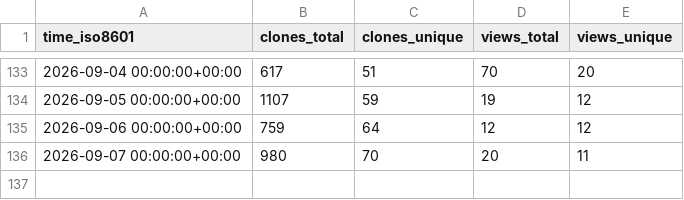
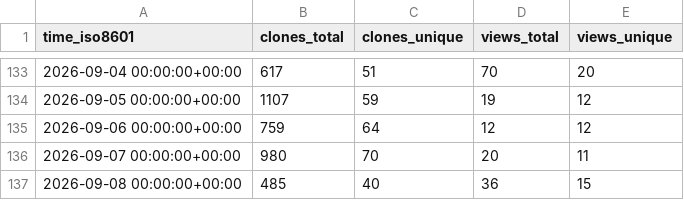
Before and after one commit to SAP/e-mobility-charging-stations-simulator, a CSV file: SAP/e-mobility-charging-stations-simulator/ghrs-data/views_clones_aggregate.csv, drawn as a sheet; only a part is shown, gaps mark what is left out.

```diff
--- a/SAP/e-mobility-charging-stations-simulator/ghrs-data/views_clones_aggregate.csv
+++ b/SAP/e-mobility-charging-stations-simulator/ghrs-data/views_clones_aggregate.csv
@@ -136 +136,2 @@ time_iso8601,clones_total,clones_unique,views_total,views_unique
 2026-09-07 00:00:00+00:00,980,70,20,11
+2026-09-08 00:00:00+00:00,485,40,36,15
```
Also changed, not shown: 1 other file.
